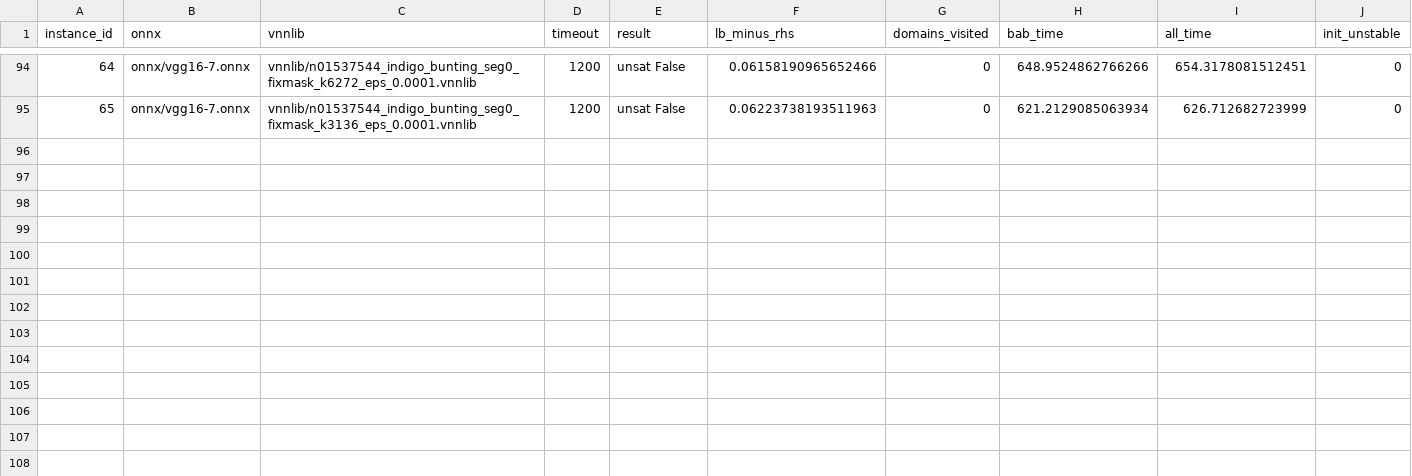
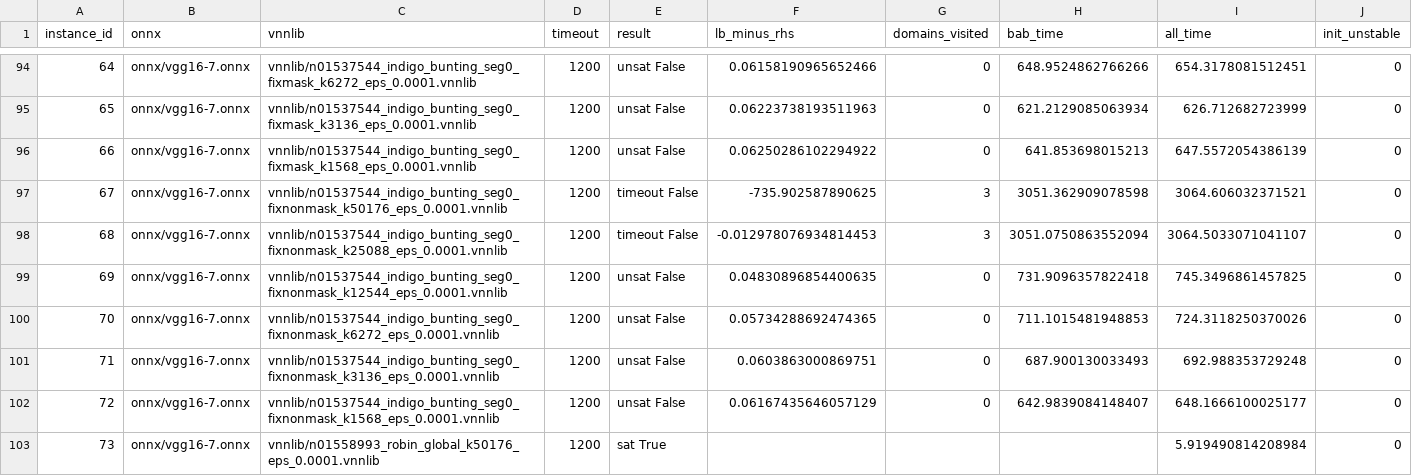
Before and after one commit to zahradehghanipour/XAIV, a CSV file: results/vggnet16_second_ten_imgs/results.csv, drawn as a sheet; only a part is shown, gaps mark what is left out.

```diff
--- a/results/vggnet16_second_ten_imgs/results.csv
+++ b/results/vggnet16_second_ten_imgs/results.csv
@@ -95 +95,9 @@ instance_id,onnx,vnnlib,timeout,result,lb_minus_rhs,domains_visited,bab_time,all
 65,onnx/vgg16-7.onnx,vnnlib/n01537544_indigo_bunting_seg0_fixmask_k3136_eps_0.0001.vnnlib,1200,unsat False,0.06223738193511963,0,621.2129085063934,626.712682723999,0
+66,onnx/vgg16-7.onnx,vnnlib/n01537544_indigo_bunting_seg0_fixmask_k1568_eps_0.0001.vnnlib,1200,unsat False,0.06250286102294922,0,641.853698015213,647.5572054386139,0
+67,onnx/vgg16-7.onnx,vnnlib/n01537544_indigo_bunting_seg0_fixnonmask_k50176_eps_0.0001.vnnlib,1200,timeout False,-735.902587890625,3,3051.362909078598,3064.606032371521,0
+68,onnx/vgg16-7.onnx,vnnlib/n01537544_indigo_bunting_seg0_fixnonmask_k25088_eps_0.0001.vnnlib,1200,timeout False,-0.012978076934814453,3,3051.0750863552094,3064.5033071041107,0
+69,onnx/vgg16-7.onnx,vnnlib/n01537544_indigo_bunting_seg0_fixnonmask_k12544_eps_0.0001.vnnlib,1200,unsat False,0.04830896854400635,0,731.9096357822418,745.3496861457825,0
+70,onnx/vgg16-7.onnx,vnnlib/n01537544_indigo_bunting_seg0_fixnonmask_k6272_eps_0.0001.vnnlib,1200,unsat False,0.05734288692474365,0,711.1015481948853,724.3118250370026,0
+71,onnx/vgg16-7.onnx,vnnlib/n01537544_indigo_bunting_seg0_fixnonmask_k3136_eps_0.0001.vnnlib,1200,unsat False,0.0603863000869751,0,687.900130033493,692.988353729248,0
+72,onnx/vgg16-7.onnx,vnnlib/n01537544_indigo_bunting_seg0_fixnonmask_k1568_eps_0.0001.vnnlib,1200,unsat False,0.06167435646057129,0,642.9839084148407,648.1666100025177,0
+73,onnx/vgg16-7.onnx,vnnlib/n01558993_robin_global_k50176_eps_0.0001.vnnlib,1200,sat True,,,,5.919490814208984,0
```
Also changed, not shown: results/vggnet16_4_ten_imgs/results.csv, 4 other files.
